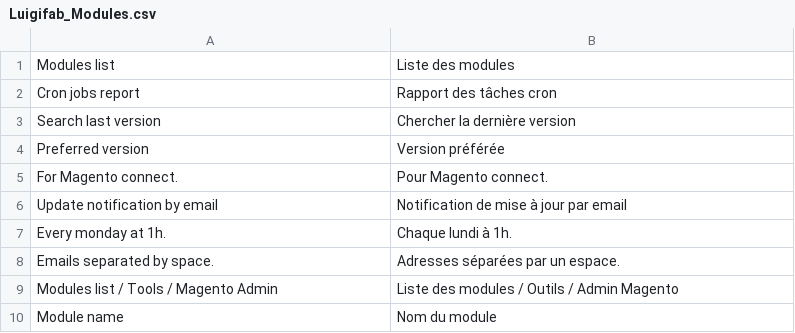
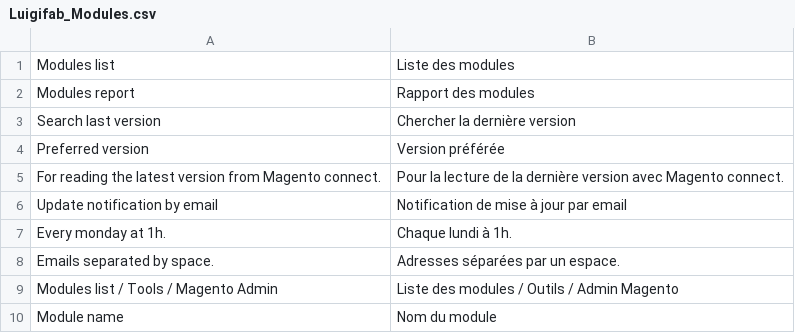
Before and after one commit to luigifab/openmage-modules, a CSV file: app/locale/fr_CA/Luigifab_Modules.csv, drawn as a sheet; only a part is shown; removed rows and columns are numbered as before the commit, all else as after; the diff names each change by its address in the sheet, - before the commit and + after, or states it on an @@ line.

Commit message:
Version 3.0.3

```diff
--- a/app/locale/fr_CA/Luigifab_Modules.csv
+++ b/app/locale/fr_CA/Luigifab_Modules.csv
-row 2: Cron jobs report | Rapport des tâches cron
+row 2: Modules report | Rapport des modules
-row 5: For Magento connect. | Pour Magento connect.
+row 5: For reading the latest version from Magento connect. | Pour la lecture de la dernière version avec Magento connect.
```
Also changed, not shown: app/locale/fr_FR/Luigifab_Modules.csv, 24 other files.
